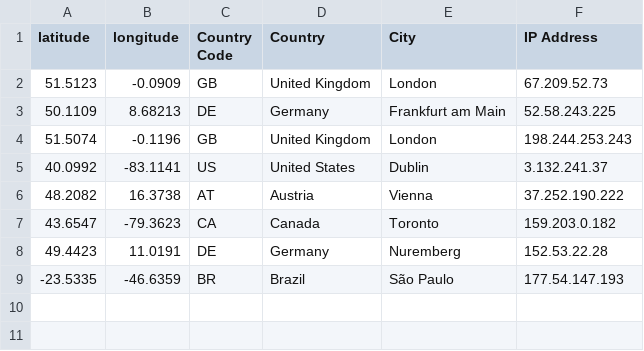
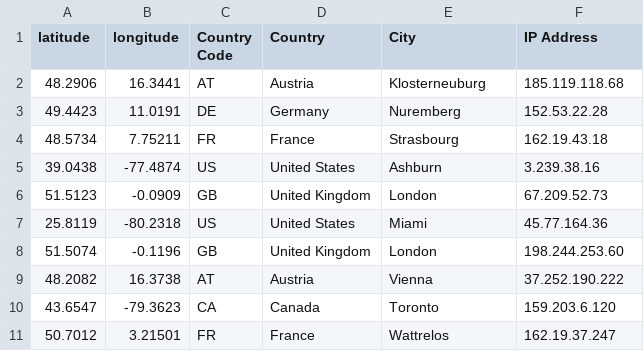
Before and after one commit to hstove/pox-events, a CSV file: data/mainnet/signer-nodes.csv, drawn as a sheet.

```diff
--- a/data/mainnet/signer-nodes.csv
+++ b/data/mainnet/signer-nodes.csv
@@ -1,9 +1,11 @@
 latitude,longitude,Country Code,Country,City,IP Address
+48.2906,16.3441,AT,Austria,Klosterneuburg,185.119.118.68
+49.4423,11.0191,DE,Germany,Nuremberg,152.53.22.28
+48.5734,7.75211,FR,France,Strasbourg,162.19.43.18
+39.0438,-77.4874,US,United States,Ashburn,3.239.38.16
 51.5123,-0.0909,GB,United Kingdom,London,67.209.52.73
-50.1109,8.68213,DE,Germany,Frankfurt am Main,52.58.243.225
-51.5074,-0.1196,GB,United Kingdom,London,198.244.253.243
-40.0992,-83.1141,US,United States,Dublin,3.132.241.37
+25.8119,-80.2318,US,United States,Miami,45.77.164.36
+51.5074,-0.1196,GB,United Kingdom,London,198.244.253.60
 48.2082,16.3738,AT,Austria,Vienna,37.252.190.222
-43.6547,-79.3623,CA,Canada,Toronto,159.203.0.182
-49.4423,11.0191,DE,Germany,Nuremberg,152.53.22.28
--23.5335,-46.6359,BR,Brazil,São Paulo,177.54.147.193
+43.6547,-79.3623,CA,Canada,Toronto,159.203.6.120
+50.7012,3.21501,FR,France,Wattrelos,162.19.37.247
```
Also changed, not shown: 1 other file.
